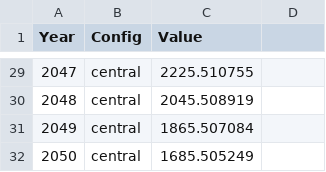
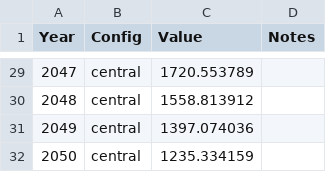
Before and after one commit to kgreen7/NZUpy, a CSV file: data/inputs/supply/industrial_allocation.csv, drawn as a sheet; only a part is shown, gaps mark what is left out; the diff covers the shown part only.

```diff
--- a/data/inputs/supply/industrial_allocation.csv
+++ b/data/inputs/supply/industrial_allocation.csv
@@ -1 +1 @@
-Year,Config,Value
+Year,Config,Value,Notes
@@ -29,4 +29,4 @@ Year,Config,Value
-2047,central,2225.510755
-2048,central,2045.508919
-2049,central,1865.507084
-2050,central,1685.505249
+2047,central,1720.553789,
+2048,central,1558.813912,
+2049,central,1397.074036,
+2050,central,1235.334159,
```
Also changed, not shown: 25 edited cells elsewhere in this file, data/inputs/demand/emissions_baselines.csv, data/inputs/parameters/model_parameters.csv, 12 other files.
